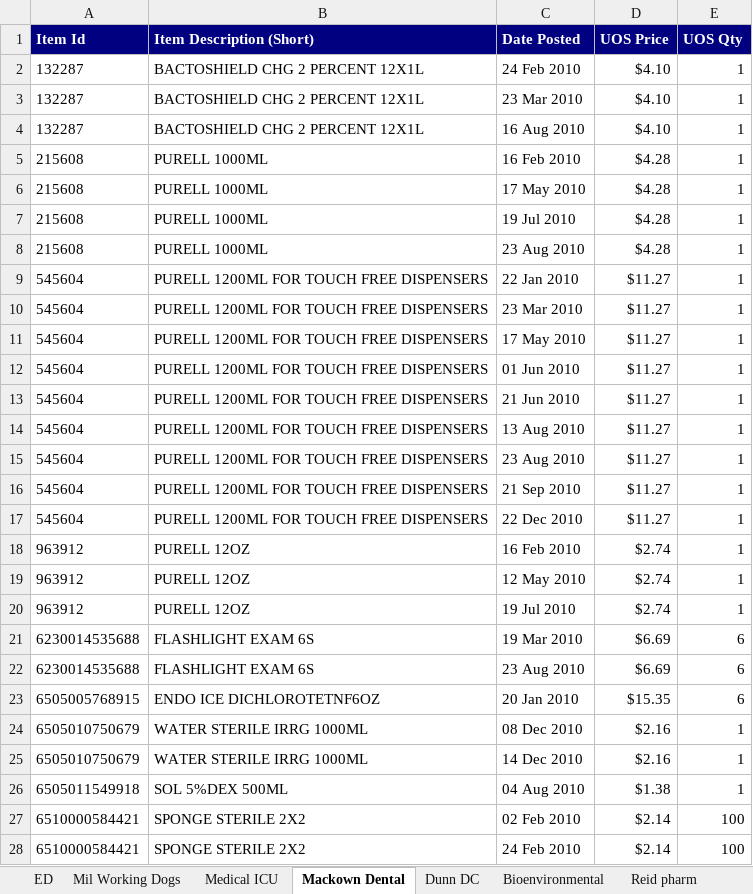
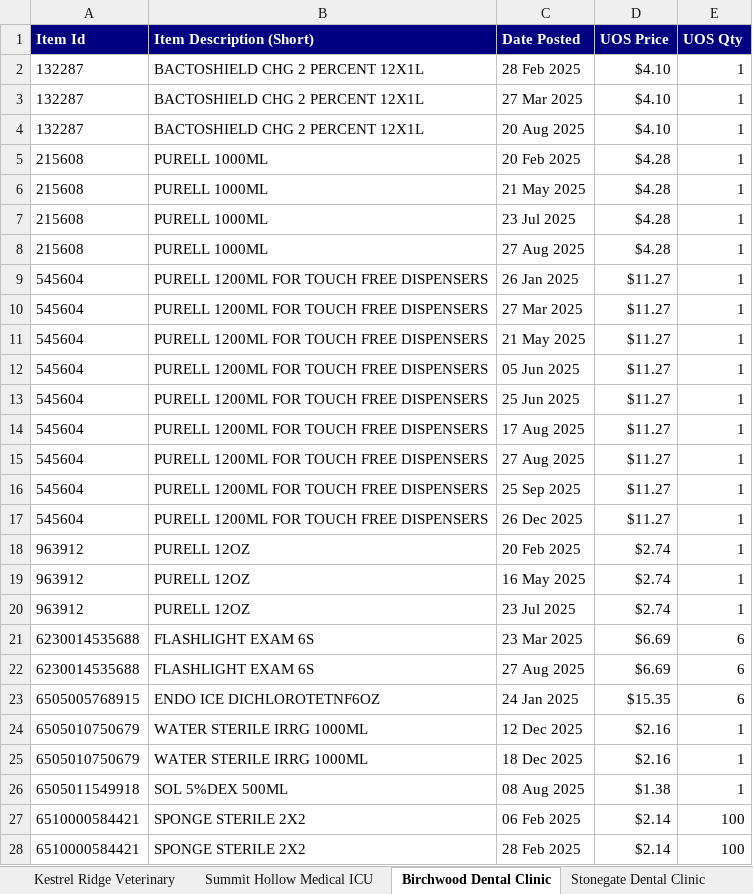
Before and after one commit to Black-JL/lab-downloads, an Excel workbook: files/medlog-supply-chain-data.xlsx, sheet Birchwood Dental Clinic, drawn as a sheet; only a part is shown; values as stored, in another font and other column widths than the file's, no borders; the diff covers the shown part only; the diff names each change by its address in the sheet, - before the commit and + after, or states it on an @@ line.

```diff
--- a/files/medlog-supply-chain-data.xlsx (sheet Birchwood Dental Clinic)
+++ b/files/medlog-supply-chain-data.xlsx (sheet Birchwood Dental Clinic)
-sheet tab: Mil Working Dogs
+sheet tab: Kestrel Ridge Veterinary
-sheet tab: Medical ICU
+sheet tab: Summit Hollow Medical ICU
-sheet tab: Mackown Dental
+sheet tab: Birchwood Dental Clinic
-sheet tab: Dunn DC
+sheet tab: Stonegate Dental Clinic
-C2 (Date Posted): 24 Feb 2010
+C2 (Date Posted): 28 Feb 2025
-C3 (Date Posted): 23 Mar 2010
+C3 (Date Posted): 27 Mar 2025
-C4 (Date Posted): 16 Aug 2010
+C4 (Date Posted): 20 Aug 2025
-C5 (Date Posted): 16 Feb 2010
+C5 (Date Posted): 20 Feb 2025
-C6 (Date Posted): 17 May 2010
+C6 (Date Posted): 21 May 2025
-C7 (Date Posted): 19 Jul 2010
+C7 (Date Posted): 23 Jul 2025
-C8 (Date Posted): 23 Aug 2010
+C8 (Date Posted): 27 Aug 2025
-C9 (Date Posted): 22 Jan 2010
+C9 (Date Posted): 26 Jan 2025
-C10 (Date Posted): 23 Mar 2010
+C10 (Date Posted): 27 Mar 2025
-C11 (Date Posted): 17 May 2010
+C11 (Date Posted): 21 May 2025
-C12 (Date Posted): 01 Jun 2010
+C12 (Date Posted): 05 Jun 2025
-C13 (Date Posted): 21 Jun 2010
+C13 (Date Posted): 25 Jun 2025
-C14 (Date Posted): 13 Aug 2010
+C14 (Date Posted): 17 Aug 2025
-C15 (Date Posted): 23 Aug 2010
+C15 (Date Posted): 27 Aug 2025
-C16 (Date Posted): 21 Sep 2010
+C16 (Date Posted): 25 Sep 2025
-C17 (Date Posted): 22 Dec 2010
+C17 (Date Posted): 26 Dec 2025
-C18 (Date Posted): 16 Feb 2010
+C18 (Date Posted): 20 Feb 2025
-C19 (Date Posted): 12 May 2010
+C19 (Date Posted): 16 May 2025
-C20 (Date Posted): 19 Jul 2010
+C20 (Date Posted): 23 Jul 2025
-C21 (Date Posted): 19 Mar 2010
+C21 (Date Posted): 23 Mar 2025
-C22 (Date Posted): 23 Aug 2010
+C22 (Date Posted): 27 Aug 2025
-C23 (Date Posted): 20 Jan 2010
+C23 (Date Posted): 24 Jan 2025
-C24 (Date Posted): 08 Dec 2010
+C24 (Date Posted): 12 Dec 2025
-C25 (Date Posted): 14 Dec 2010
+C25 (Date Posted): 18 Dec 2025
-C26 (Date Posted): 04 Aug 2010
+C26 (Date Posted): 08 Aug 2025
-C27 (Date Posted): 02 Feb 2010
+C27 (Date Posted): 06 Feb 2025
-C28 (Date Posted): 24 Feb 2010
+C28 (Date Posted): 28 Feb 2025
```
Also changed, not shown: 1159 edited cells elsewhere in this sheet, sheet Falcon Ridge Emergency Dept, sheet Eagle Pass Trainee Health, sheet Kestrel Ridge Veterinary, sheet Summit Hollow Medical ICU, sheet Stonegate Dental Clinic, sheet Lakeview Refill Pharmacy, 7 more sheets, other sheet tabs, 1 other file.
